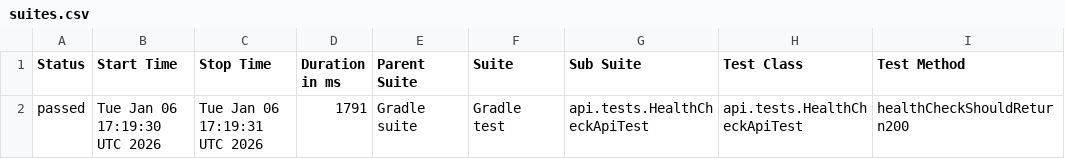
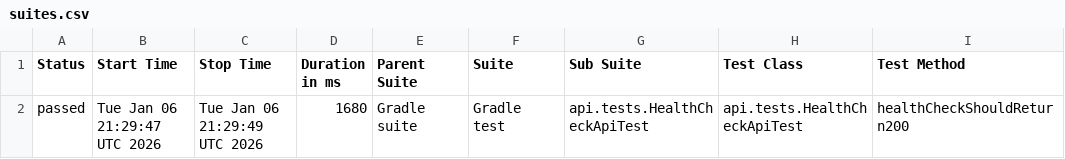
Before and after one commit to LilianaEpam/report-portal-automation-framework, a CSV file: data/suites.csv, drawn as a sheet; only a part is shown; the diff names each change by its address in the sheet, - before the commit and + after, or states it on an @@ line.

```diff
--- a/data/suites.csv
+++ b/data/suites.csv
-B2 (Start Time): Tue Jan 06 17:19:30 UTC 2026
+B2 (Start Time): Tue Jan 06 21:29:47 UTC 2026
-C2 (Stop Time): Tue Jan 06 17:19:31 UTC 2026
+C2 (Stop Time): Tue Jan 06 21:29:49 UTC 2026
-D2 (Duration in ms): 1791
+D2 (Duration in ms): 1680
```
Also changed, not shown: 16 other files.
